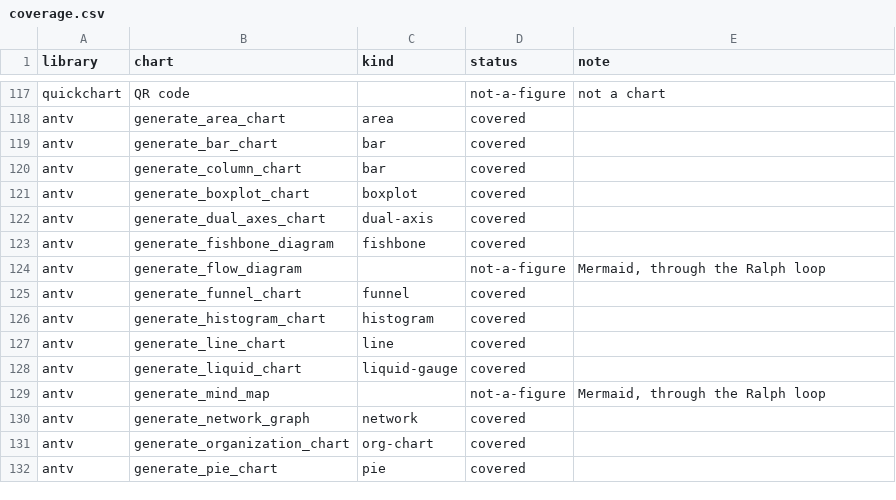
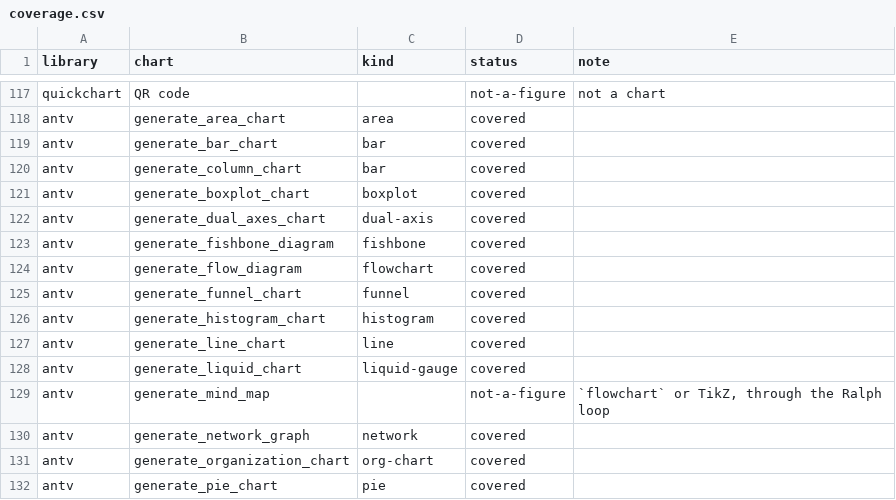
Before and after one commit to warith-harchaoui/sprezzature-figures, a CSV file: coverage.csv, drawn as a sheet; only a part is shown, gaps mark what is left out.

Commit message:
feat: Mermaid et mmdc retirés au profit de flowchart
render_diagram.py et la boucle Ralph ne lisent plus que TikZ et SVG (et HTML
pour la boucle). Un fichier .mmd ou .mermaid est refusé par une erreur d'usage,
sortie 2 et une phrase qui nomme sprezzature-figures render flowchart.
--install-tools n'installe plus rien : mmdc était sa seule installation
automatique. Les docs ne proposent plus ce langage ; une ligne de TRIGGERS.md
route la demande vers flowchart. Le schéma de docs/éditeur/ARCHITECTURE.md est
redessiné avec flowchart. tests/test_no_mermaid.py tient le tout, vérifié par
sabotage.

```diff
--- a/coverage.csv
+++ b/coverage.csv
@@ -123,3 +123,3 @@ antv,generate_dual_axes_chart,dual-axis,covered,
 antv,generate_fishbone_diagram,fishbone,covered,
-antv,generate_flow_diagram,,not-a-figure,"Mermaid, through the Ralph loop"
+antv,generate_flow_diagram,flowchart,covered,
 antv,generate_funnel_chart,funnel,covered,
@@ -128,3 +128,3 @@ antv,generate_line_chart,line,covered,
 antv,generate_liquid_chart,liquid-gauge,covered,
-antv,generate_mind_map,,not-a-figure,"Mermaid, through the Ralph loop"
+antv,generate_mind_map,,not-a-figure,"`flowchart` or TikZ, through the Ralph loop"
 antv,generate_network_graph,network,covered,
```
Also changed, not shown: 11 other files.
